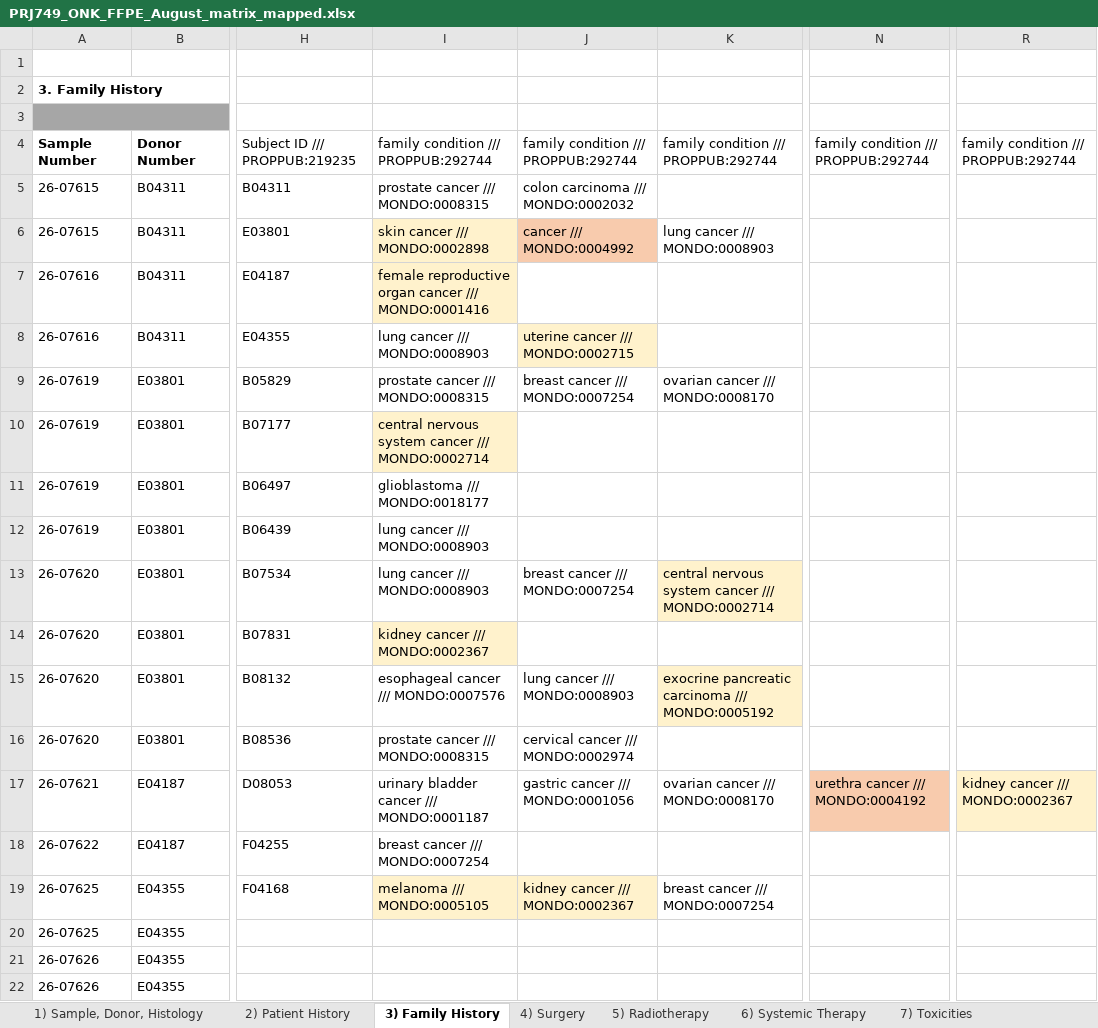
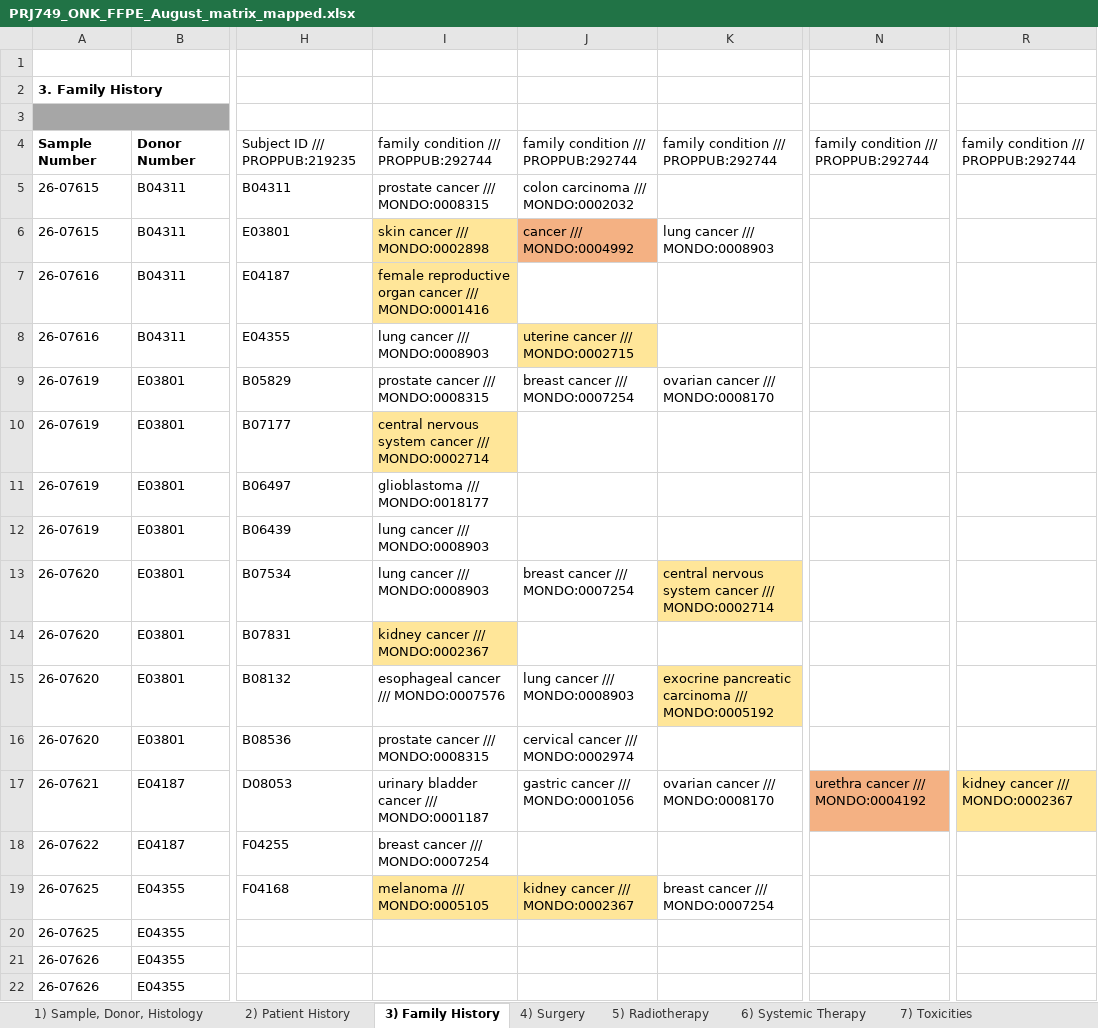
Before and after one commit to sonamiklovicova/interactive_merger_second_identifier, an Excel workbook: out/PRJ749_ONK_FFPE_August_matrix_mapped.xlsx, sheet 3) Family History, drawn as a sheet; only a part is shown, gaps mark what is left out; values as stored, in another font and other column widths than the file's, no borders; charts and pictures not drawn; the diff names each change by its address in the sheet, - before the commit and + after, or states it on an @@ line.

```diff
--- a/out/PRJ749_ONK_FFPE_August_matrix_mapped.xlsx (sheet 3) Family History)
+++ b/out/PRJ749_ONK_FFPE_August_matrix_mapped.xlsx (sheet 3) Family History)
-I6:I7 fill: #FFF2CC
+I6:I7 fill: #FFE699
-J6 fill: #F8CBAD
+J6 fill: #F4B183
-J8 fill: #FFF2CC
+J8 fill: #FFE699
-I10 fill: #FFF2CC
+I10 fill: #FFE699
-K13 fill: #FFF2CC
+K13 fill: #FFE699
-I14 fill: #FFF2CC
+I14 fill: #FFE699
-K15 fill: #FFF2CC
+K15 fill: #FFE699
-N17 fill: #F8CBAD
+N17 fill: #F4B183
-R17 fill: #FFF2CC
+R17 fill: #FFE699
-I19:J19 fill: #FFF2CC
+I19:J19 fill: #FFE699
```
Also changed, not shown: sheet Mapping Review.
